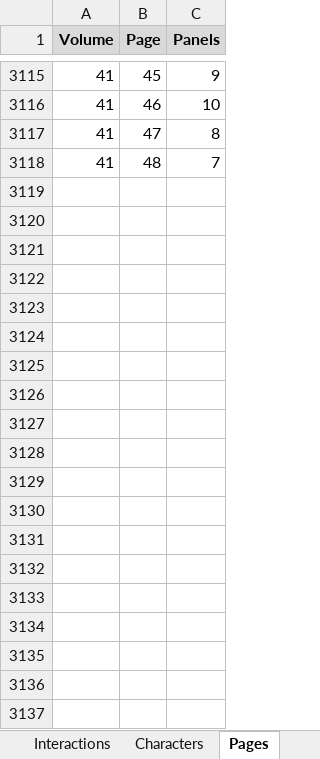
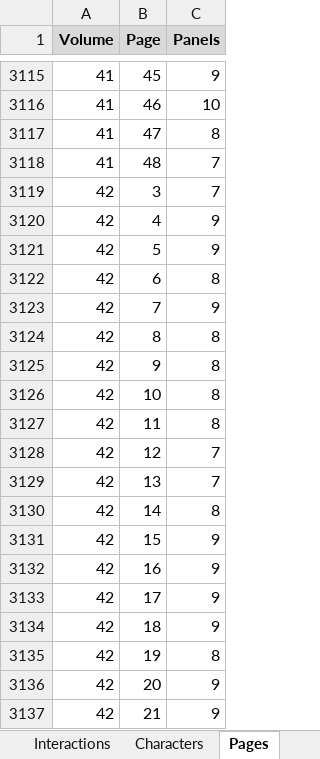
Before and after one commit to CompNet/NaNet, an Excel workbook: data/Thorgal/_all.xlsx, sheet Pages, drawn as a sheet; only a part is shown, gaps mark what is left out; values as stored, in another font and other column widths than the file's, no borders; the diff covers the shown part only; the diff names each change by its address in the sheet, - before the commit and + after, or states it on an @@ line.

```diff
--- a/data/Thorgal/_all.xlsx (sheet Pages)
+++ b/data/Thorgal/_all.xlsx (sheet Pages)
+row 3119: 42 | 3 | 7
+row 3120: 42 | 4 | 9
+row 3121: 42 | 5 | 9
+row 3122: 42 | 6 | 8
+row 3123: 42 | 7 | 9
+row 3124: 42 | 8 | 8
+row 3125: 42 | 9 | 8
+row 3126: 42 | 10 | 8
+row 3127: 42 | 11 | 8
+row 3128: 42 | 12 | 7
+row 3129: 42 | 13 | 7
+row 3130: 42 | 14 | 8
+row 3131: 42 | 15 | 9
+row 3132: 42 | 16 | 9
+row 3133: 42 | 17 | 9
+row 3134: 42 | 18 | 9
+row 3135: 42 | 19 | 8
+row 3136: 42 | 20 | 9
+row 3137: 42 | 21 | 9
```
Also changed, not shown: 27 added rows elsewhere in this sheet, sheet Interactions, sheet Characters, sheet Volumes, formulas that keep their value.
